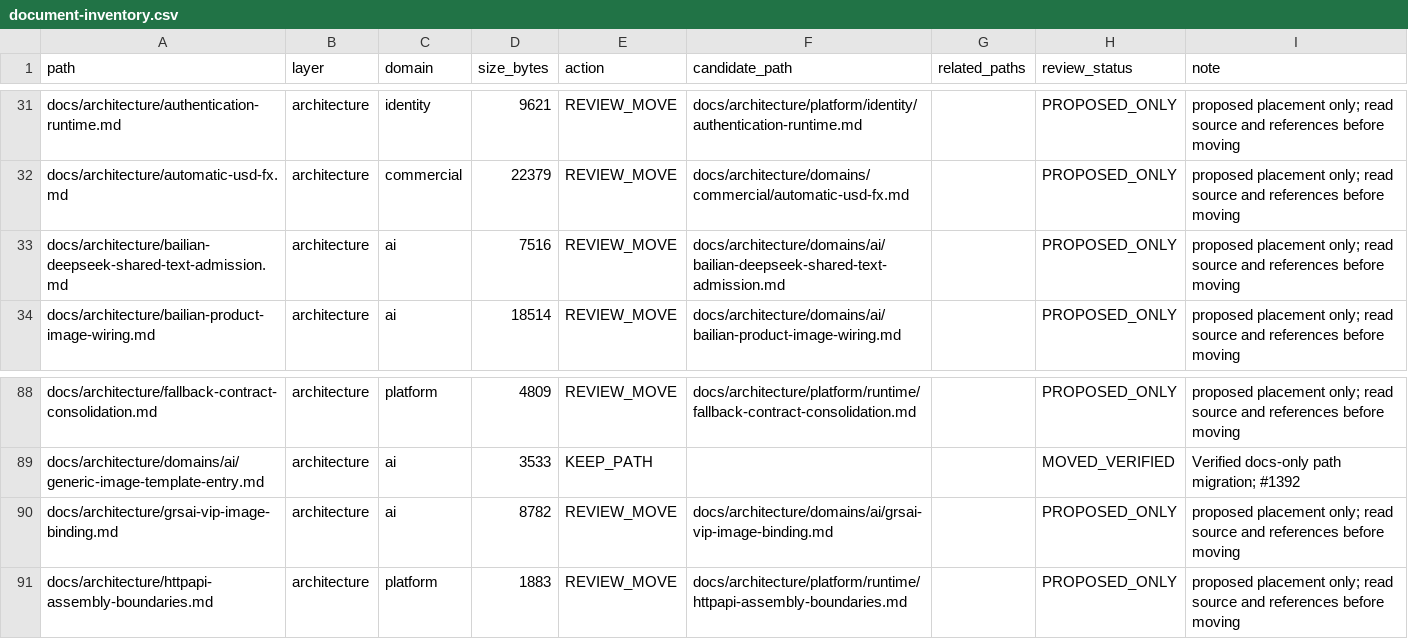
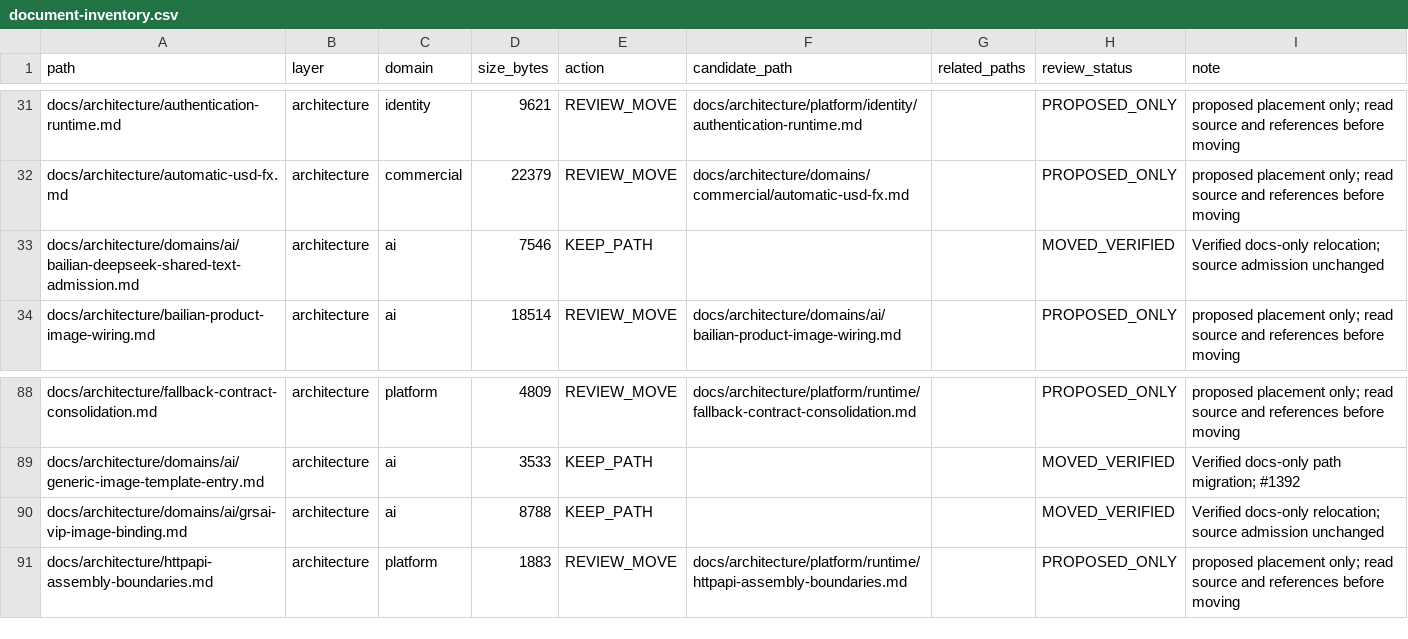
Before and after one commit to henryxu1008/shuomi-ai-commerce, a CSV file: docs/document-inventory.csv, drawn as a sheet; only a part is shown, gaps mark what is left out; removed rows and columns are numbered as before the commit, all else as after; the diff names each change by its address in the sheet, - before the commit and + after, or states it on an @@ line.

Commit message:
docs(ai): move DeepSeek and GRSAI provider admission contracts

```diff
--- a/docs/document-inventory.csv
+++ b/docs/document-inventory.csv
-row 33: docs/architecture/bailian-deepseek-shared-text-admission.md | architecture | ai | 7516 | REVIEW_MOVE | docs/architecture/domains/ai/bailian-deepseek-shared-text-admission.md |  | PROPOSED_ONLY | proposed placement only; read source and references before moving
+row 33: docs/architecture/domains/ai/bailian-deepseek-shared-text-admission.md | architecture | ai | 7546 | KEEP_PATH |  |  | MOVED_VERIFIED | Verified docs-only relocation; source admission unchanged
-row 90: docs/architecture/grsai-vip-image-binding.md | architecture | ai | 8782 | REVIEW_MOVE | docs/architecture/domains/ai/grsai-vip-image-binding.md |  | PROPOSED_ONLY | proposed placement only; read source and references before moving
+row 90: docs/architecture/domains/ai/grsai-vip-image-binding.md | architecture | ai | 8788 | KEEP_PATH |  |  | MOVED_VERIFIED | Verified docs-only relocation; source admission unchanged
```
Also changed, not shown: 7 other files.
